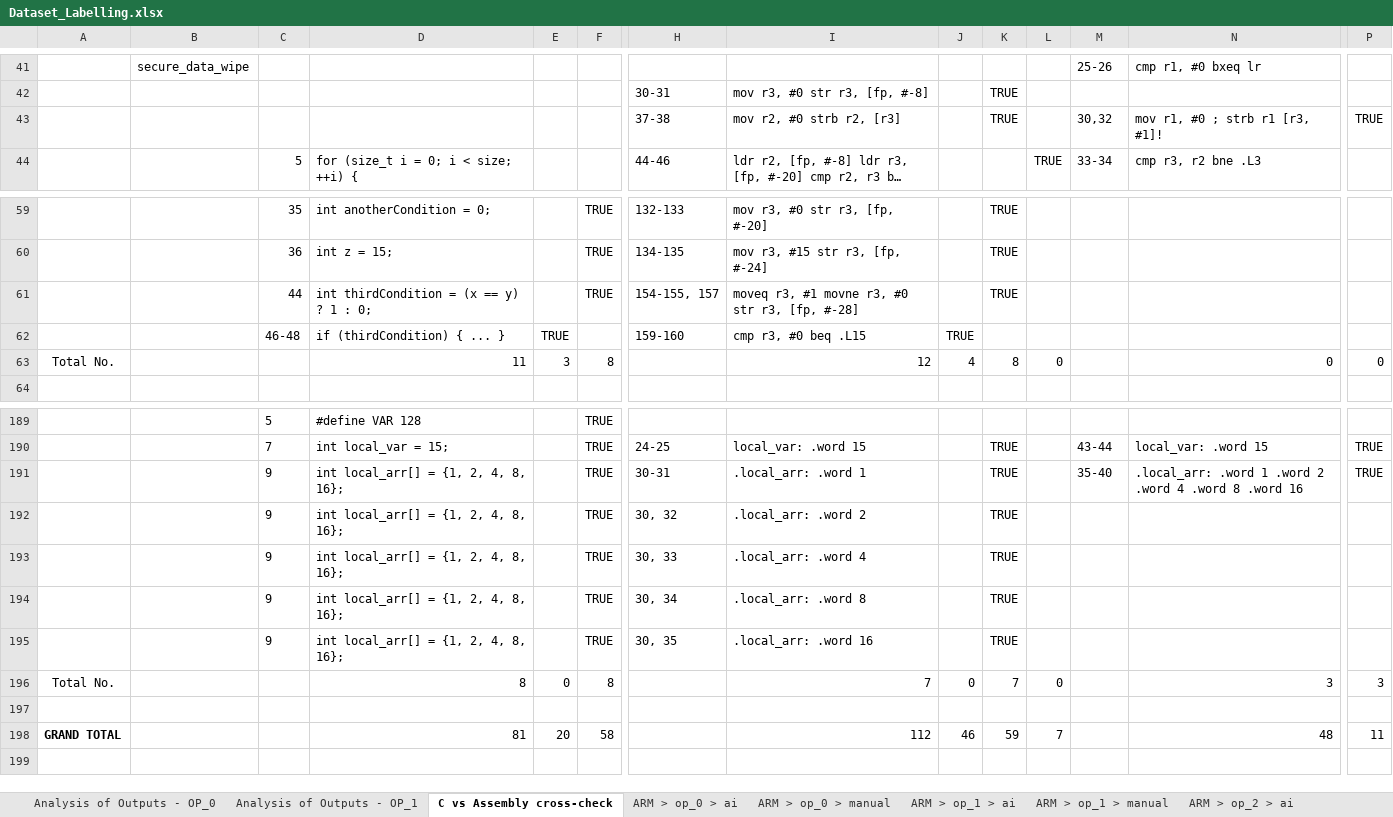
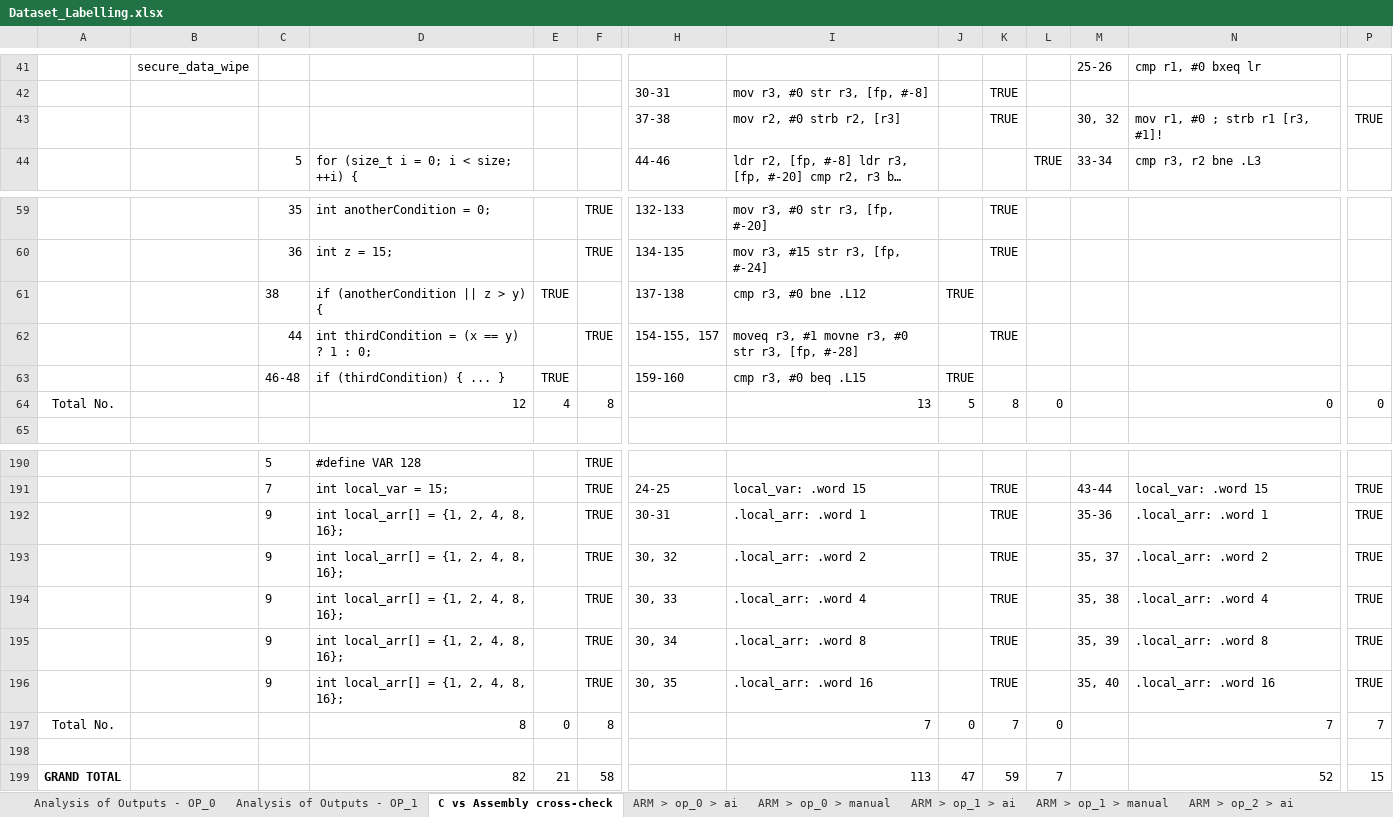
Before and after one commit to UCdasec/FaultArm, an Excel workbook: out/Analysis/Dataset_Labelling.xlsx, sheet C vs Assembly cross-check, drawn as a sheet; only a part is shown, gaps mark what is left out; long unchanged cells end in …; values as stored, in another font and other column widths than the file's, no borders; addresses are those after the commit; rows hold the shown columns only; the diff names each change by its address in the sheet, - before the commit and + after, or states it on an @@ line.

```diff
--- a/out/Analysis/Dataset_Labelling.xlsx (sheet C vs Assembly cross-check)
+++ b/out/Analysis/Dataset_Labelling.xlsx (sheet C vs Assembly cross-check)
-M43: 30,32
+M43: 30, 32
+row 61:  |  | 38 | if (anotherCondition || z > y) { | TRUE |  | 137-138 | cmp r3, #0 bne .L12 | TRUE
-D64: 11
+D64: 12
-E64: 3
+E64: 4
-I64: 12
+I64: 13
-J64: 4
+J64: 5
-M192: 35-40
+M192: 35-36
-N192: .local_arr: .word 1 .word 2 .word 4 .word 8 .word 16
+N192: .local_arr: .word 1
-M193: (empty)
+M193: 35, 37
-N193: (empty)
+N193: .local_arr: .word 2
-P193:P196: (empty)
+P193:P196: TRUE
-M194: (empty)
+M194: 35, 38
-N194: (empty)
+N194: .local_arr: .word 4
-M195: (empty)
+M195: 35, 39
-N195: (empty)
+N195: .local_arr: .word 8
-M196: (empty)
+M196: 35, 40
-N196: (empty)
+N196: .local_arr: .word 16
-N197: 3
+N197: 7
-P197: 3
+P197: 7
-D199: 81
+D199: 82
-E199: 20
+E199: 21
-I199: 112
+I199: 113
-J199: 46
+J199: 47
-N199: 48
+N199: 52
-P199: 11
+P199: 15
```
Also changed, not shown: formulas that keep their value, out/Analysis/analysis.xlsx, 5 other files.
